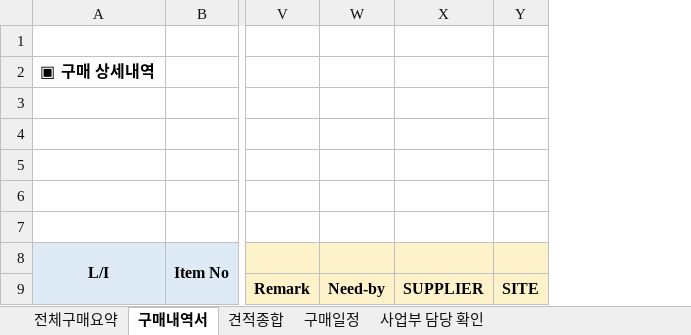
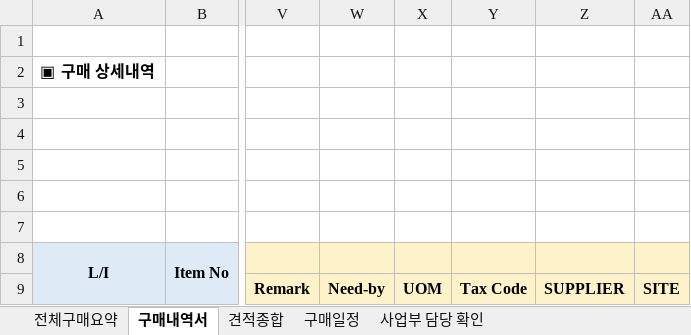
Before and after one commit to nulungzi/New-item-request, an Excel workbook: templates/Spot_구매내역서_템플릿.xlsx, sheet 구매내역서, drawn as a sheet; only a part is shown, gaps mark what is left out; values as stored, in another font and other column widths than the file's, no borders; conditional formats not drawn; the diff names each change by its address in the sheet, - before the commit and + after, or states it on an @@ line.

```diff
--- a/templates/Spot_구매내역서_템플릿.xlsx (sheet 구매내역서)
+++ b/templates/Spot_구매내역서_템플릿.xlsx (sheet 구매내역서)
+column X, row 9: UOM
+column Y, row 9: Tax Code
```
Also changed, not shown: 7 other files.
